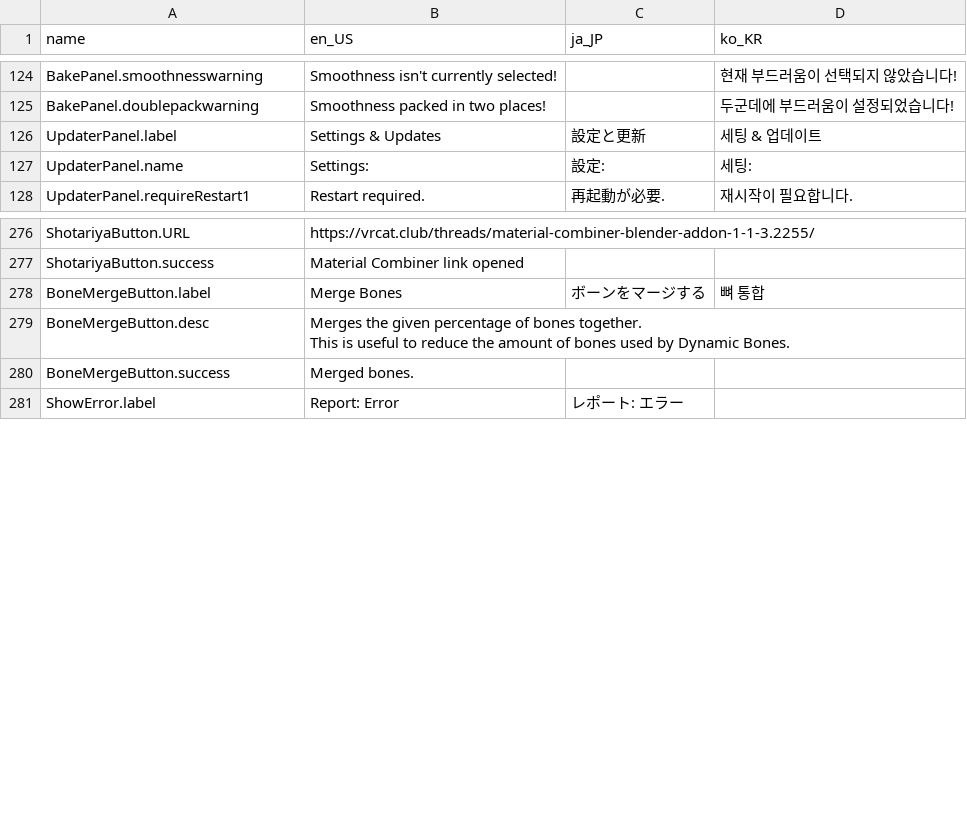
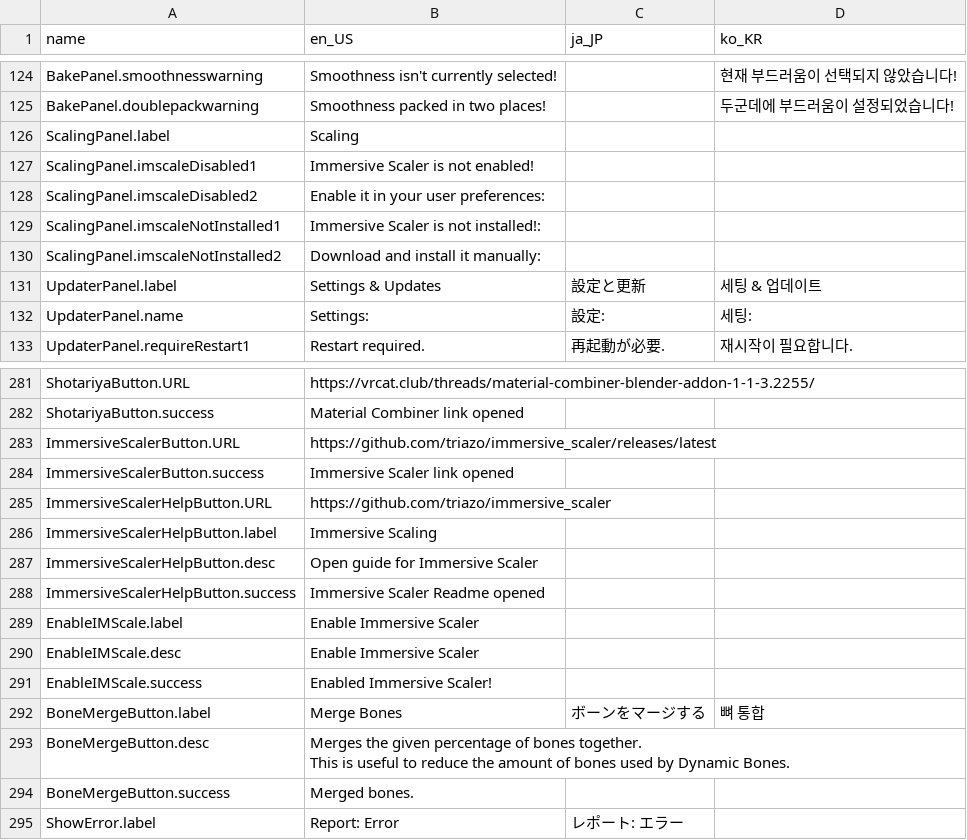
Before and after one commit to absolute-quantum/cats-blender-plugin, a CSV file: resources/translations.csv, drawn as a sheet; only a part is shown, gaps mark what is left out; the diff names each change by its address in the sheet, - before the commit and + after, or states it on an @@ line.

Commit message:
Immersive scaler integration first draft

```diff
--- a/resources/translations.csv
+++ b/resources/translations.csv
+row 126: ScalingPanel.label | Scaling
+row 127: ScalingPanel.imscaleDisabled1 | Immersive Scaler is not enabled!
+row 128: ScalingPanel.imscaleDisabled2 | Enable it in your user preferences:
+row 129: ScalingPanel.imscaleNotInstalled1 | Immersive Scaler is not installed!:
+row 130: ScalingPanel.imscaleNotInstalled2 | Download and install it manually:
+row 283: ImmersiveScalerButton.URL | https://github.com/triazo/immersive_scaler/releases/latest
+row 284: ImmersiveScalerButton.success | Immersive Scaler link opened
+row 285: ImmersiveScalerHelpButton.URL | https://github.com/triazo/immersive_scaler
+row 286: ImmersiveScalerHelpButton.label | Immersive Scaling
+row 287: ImmersiveScalerHelpButton.desc | Open guide for Immersive Scaler
+row 288: ImmersiveScalerHelpButton.success | Immersive Scaler Readme opened
+row 289: EnableIMScale.label | Enable Immersive Scaler
+row 290: EnableIMScale.desc | Enable Immersive Scaler
+row 291: EnableIMScale.success | Enabled Immersive Scaler!
```
Also changed, not shown: 4 other files.
